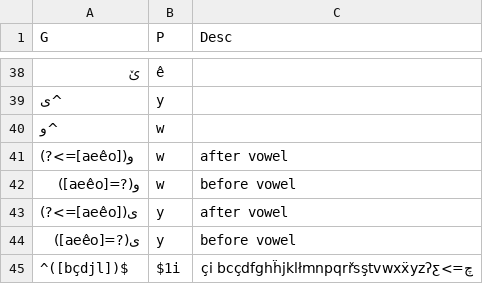
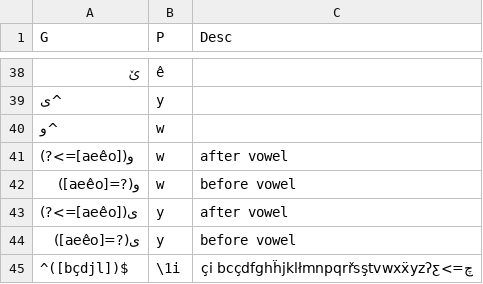
Before and after one commit to AsoSoft/AsoSoft-Library-py, a CSV file: src/asosoft/resources/G2PCertain.csv, drawn as a sheet; only a part is shown, gaps mark what is left out.

```diff
--- a/src/asosoft/resources/G2PCertain.csv
+++ b/src/asosoft/resources/G2PCertain.csv
@@ -44,2 +44,2 @@
 ی(?=[aeêo]),y,before vowel
-^([bçdjl])$,$1i,چ=>çi bcçdfghḧjklłmnpqrřsştvwxẍyzʔƹ
+^([bçdjl])$,\1i,چ=>çi bcçdfghḧjklłmnpqrřsştvwxẍyzʔƹ
```
Also changed, not shown: 1 other file.
